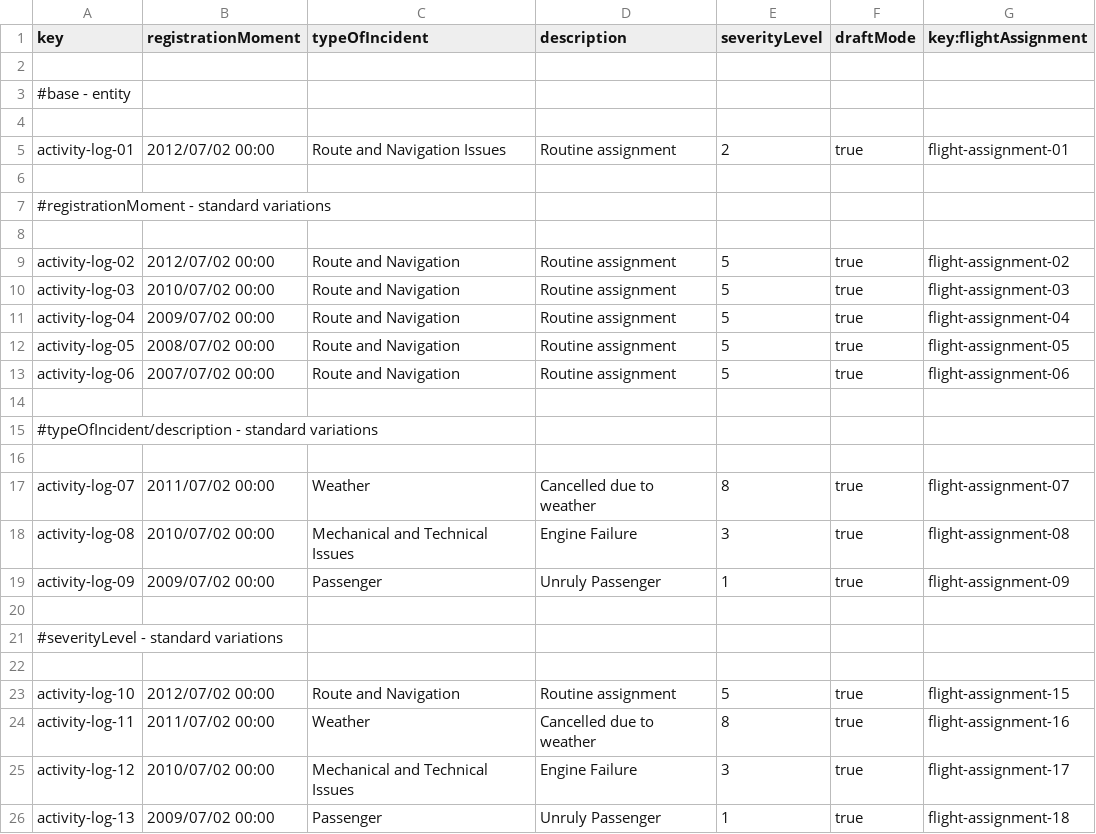
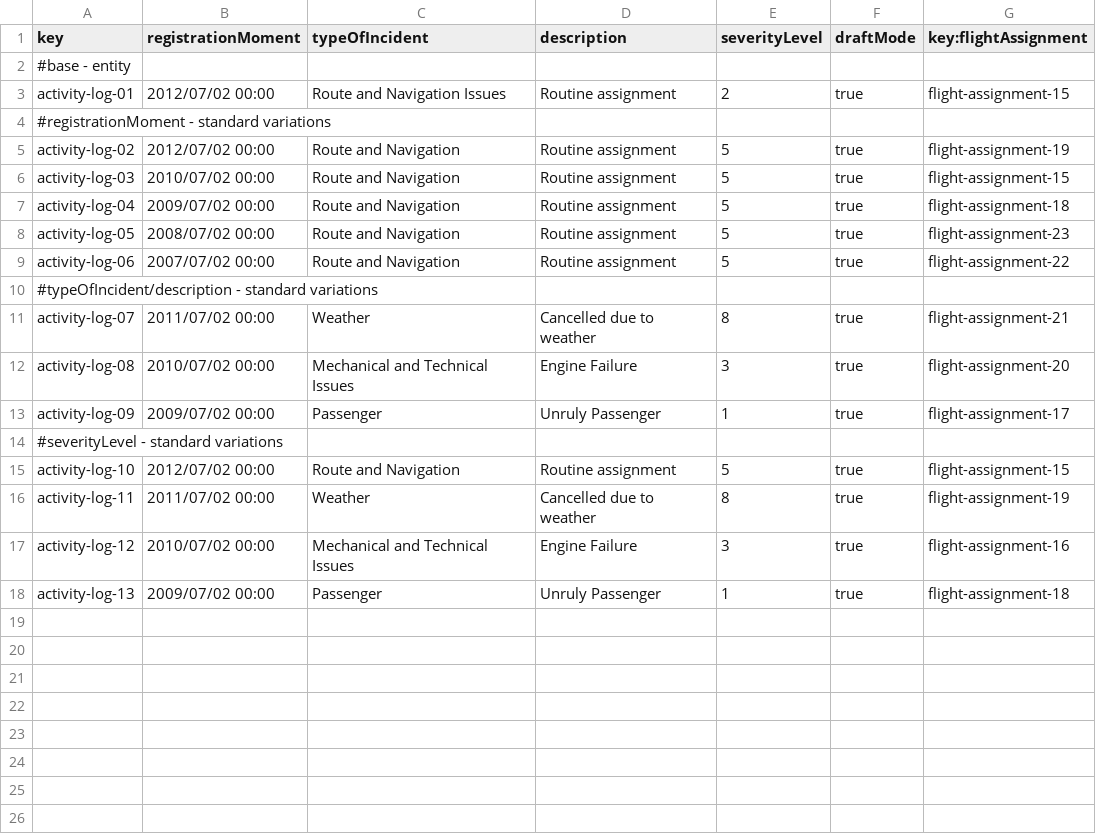
Before and after one commit to marrivbec/gii-is-DP2-C1.033, a CSV file: src/main/resources/WEB-INF/data/sample/activityLog.csv, drawn as a sheet.

```diff
--- a/src/main/resources/WEB-INF/data/sample/activityLog.csv
+++ b/src/main/resources/WEB-INF/data/sample/activityLog.csv
@@ -1,26 +1,18 @@
 key,registrationMoment,typeOfIncident,description,severityLevel,draftMode,key:flightAssignment
-
 #base - entity
-
-activity-log-01,2012/07/02 00:00,Route and Navigation Issues,Routine assignment,2,true,flight-assignment-01
-
+activity-log-01,2012/07/02 00:00,Route and Navigation Issues,Routine assignment,2,true,flight-assignment-15
 #registrationMoment - standard variations
-
-activity-log-02,2012/07/02 00:00,Route and Navigation,Routine assignment,5,true,flight-assignment-02
-activity-log-03,2010/07/02 00:00,Route and Navigation,Routine assignment,5,true,flight-assignment-03
-activity-log-04,2009/07/02 00:00,Route and Navigation,Routine assignment,5,true,flight-assignment-04
-activity-log-05,2008/07/02 00:00,Route and Navigation,Routine assignment,5,true,flight-assignment-05
-activity-log-06,2007/07/02 00:00,Route and Navigation,Routine assignment,5,true,flight-assignment-06
-
+activity-log-02,2012/07/02 00:00,Route and Navigation,Routine assignment,5,true,flight-assignment-19
+activity-log-03,2010/07/02 00:00,Route and Navigation,Routine assignment,5,true,flight-assignment-15
+activity-log-04,2009/07/02 00:00,Route and Navigation,Routine assignment,5,true,flight-assignment-18
+activity-log-05,2008/07/02 00:00,Route and Navigation,Routine assignment,5,true,flight-assignment-23
+activity-log-06,2007/07/02 00:00,Route and Navigation,Routine assignment,5,true,flight-assignment-22
 #typeOfIncident/description - standard variations
-
-activity-log-07,2011/07/02 00:00,Weather,Cancelled due to weather,8,true,flight-assignment-07
-activity-log-08,2010/07/02 00:00,Mechanical and Technical Issues,Engine Failure,3,true,flight-assignment-08
-activity-log-09,2009/07/02 00:00,Passenger,Unruly Passenger,1,true,flight-assignment-09
-
+activity-log-07,2011/07/02 00:00,Weather,Cancelled due to weather,8,true,flight-assignment-21
+activity-log-08,2010/07/02 00:00,Mechanical and Technical Issues,Engine Failure,3,true,flight-assignment-20
+activity-log-09,2009/07/02 00:00,Passenger,Unruly Passenger,1,true,flight-assignment-17
 #severityLevel - standard variations
-
 activity-log-10,2012/07/02 00:00,Route and Navigation,Routine assignment,5,true,flight-assignment-15
-activity-log-11,2011/07/02 00:00,Weather,Cancelled due to weather,8,true,flight-assignment-16
-activity-log-12,2010/07/02 00:00,Mechanical and Technical Issues,Engine Failure,3,true,flight-assignment-17
+activity-log-11,2011/07/02 00:00,Weather,Cancelled due to weather,8,true,flight-assignment-19
+activity-log-12,2010/07/02 00:00,Mechanical and Technical Issues,Engine Failure,3,true,flight-assignment-16
 activity-log-13,2009/07/02 00:00,Passenger,Unruly Passenger,1,true,flight-assignment-18
```
Also changed, not shown: 7 other files.
